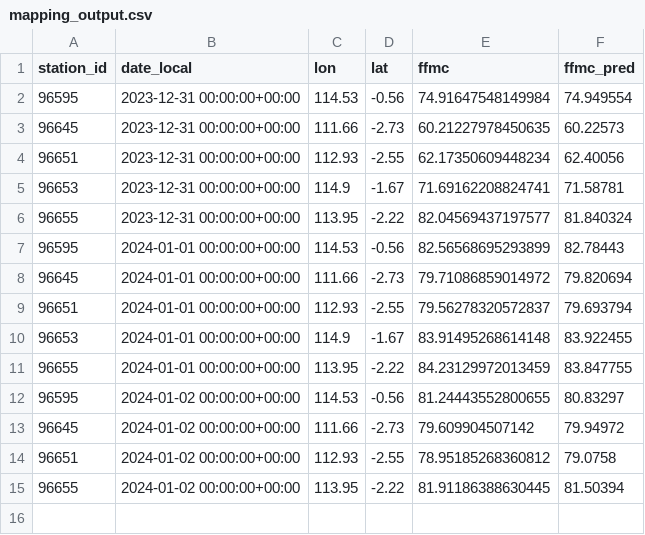
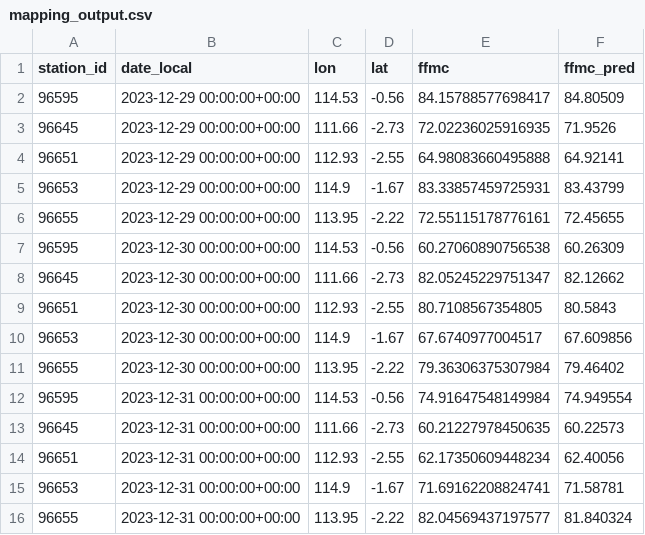
Before and after one commit to rezabayu/ffmc_dc, a CSV file: reports/mapping_output.csv, drawn as a sheet; removed rows and columns are numbered as before the commit, all else as after; the diff names each change by its address in the sheet, - before the commit and + after, or states it on an @@ line.

Commit message:
update the mapping data

```diff
--- a/reports/mapping_output.csv
+++ b/reports/mapping_output.csv
+row 2: 96595 | 2023-12-29 00:00:00+00:00 | 114.53 | -0.56 | 84.15788577698417 | 84.80509
+row 3: 96645 | 2023-12-29 00:00:00+00:00 | 111.66 | -2.73 | 72.02236025916935 | 71.9526
+row 4: 96651 | 2023-12-29 00:00:00+00:00 | 112.93 | -2.55 | 64.98083660495888 | 64.92141
+row 5: 96653 | 2023-12-29 00:00:00+00:00 | 114.9 | -1.67 | 83.33857459725931 | 83.43799
+row 6: 96655 | 2023-12-29 00:00:00+00:00 | 113.95 | -2.22 | 72.55115178776161 | 72.45655
+row 7: 96595 | 2023-12-30 00:00:00+00:00 | 114.53 | -0.56 | 60.27060890756538 | 60.26309
+row 8: 96645 | 2023-12-30 00:00:00+00:00 | 111.66 | -2.73 | 82.05245229751347 | 82.12662
+row 9: 96651 | 2023-12-30 00:00:00+00:00 | 112.93 | -2.55 | 80.7108567354805 | 80.5843
+row 10: 96653 | 2023-12-30 00:00:00+00:00 | 114.9 | -1.67 | 67.6740977004517 | 67.609856
+row 11: 96655 | 2023-12-30 00:00:00+00:00 | 113.95 | -2.22 | 79.36306375307984 | 79.46402
-row 7: 96595 | 2024-01-01 00:00:00+00:00 | 114.53 | -0.56 | 82.56568695293899 | 82.78443
-row 8: 96645 | 2024-01-01 00:00:00+00:00 | 111.66 | -2.73 | 79.71086859014972 | 79.820694
-row 9: 96651 | 2024-01-01 00:00:00+00:00 | 112.93 | -2.55 | 79.56278320572837 | 79.693794
-row 10: 96653 | 2024-01-01 00:00:00+00:00 | 114.9 | -1.67 | 83.91495268614148 | 83.922455
-row 11: 96655 | 2024-01-01 00:00:00+00:00 | 113.95 | -2.22 | 84.23129972013459 | 83.847755
-row 12: 96595 | 2024-01-02 00:00:00+00:00 | 114.53 | -0.56 | 81.24443552800655 | 80.83297
-row 13: 96645 | 2024-01-02 00:00:00+00:00 | 111.66 | -2.73 | 79.609904507142 | 79.94972
-row 14: 96651 | 2024-01-02 00:00:00+00:00 | 112.93 | -2.55 | 78.95185268360812 | 79.0758
-row 15: 96655 | 2024-01-02 00:00:00+00:00 | 113.95 | -2.22 | 81.91186388630445 | 81.50394
```
Also changed, not shown: 2 other files.
